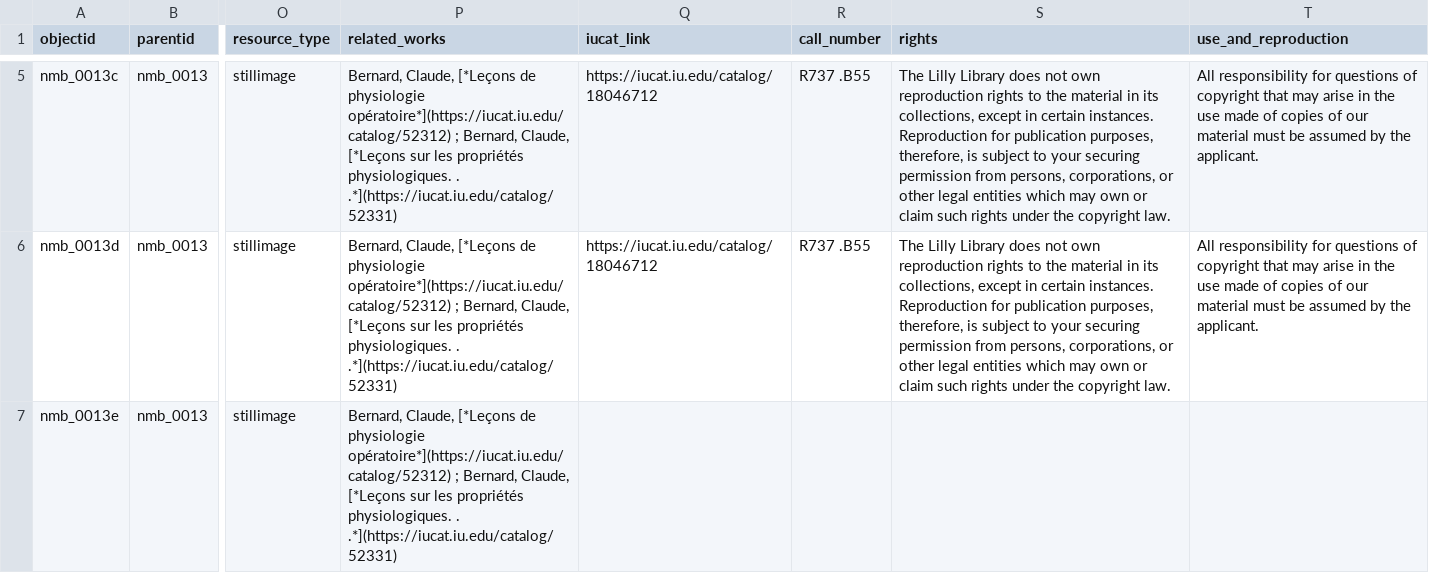
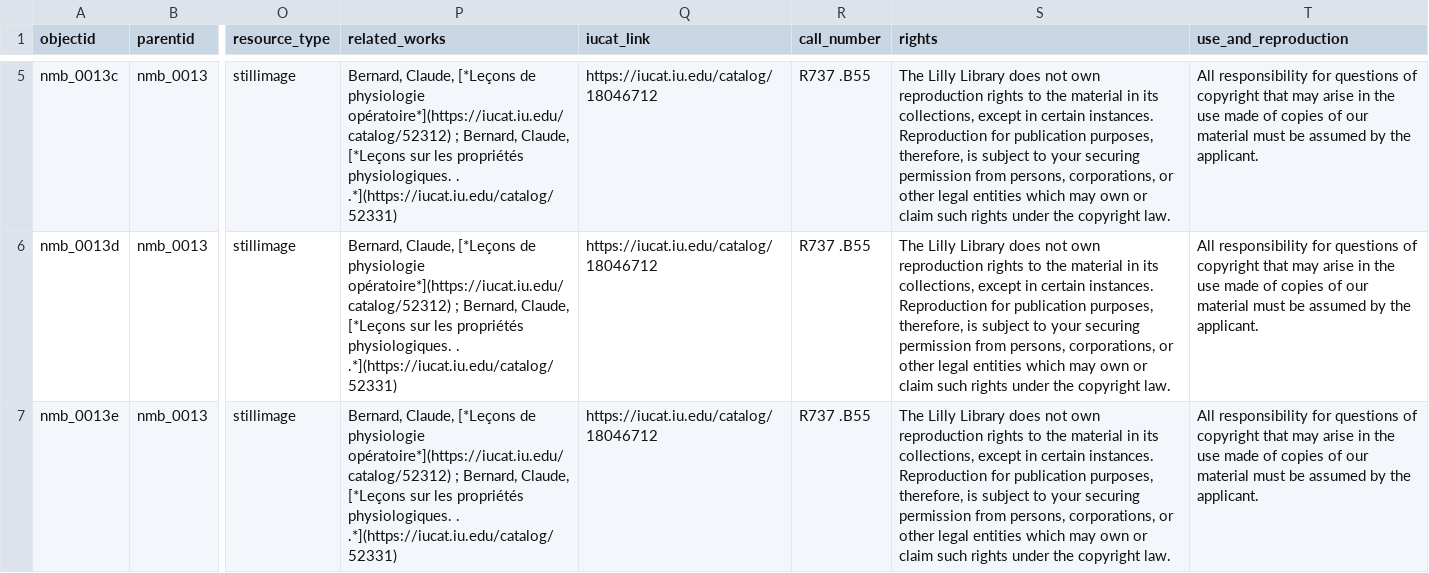
Before and after one commit to elarte-iu/lilly_notable_medical_books, a CSV file: _data/nmb_metadata_scheme_first_25.csv, drawn as a sheet; only a part is shown, gaps mark what is left out; the diff covers the shown part only; the diff names each change by its address in the sheet, - before the commit and + after, or states it on an @@ line.

Commit message:
Update nmb_metadata_scheme_first_25.csv

```diff
--- a/_data/nmb_metadata_scheme_first_25.csv
+++ b/_data/nmb_metadata_scheme_first_25.csv
-Q7 (iucat_link): (empty)
+Q7 (iucat_link): https://iucat.iu.edu/catalog/18046712
-R7 (call_number): (empty)
+R7 (call_number): R737 .B55
-S7 (rights): (empty)
+S7 (rights): The Lilly Library does not own reproduction rights to the material in its collections, except in certain instances. Reproduction for publication purposes, therefore, is subject to your securing permission from persons, corporations, or other legal entities which may own or claim such rights under the copyright law.
-T7 (use_and_reproduction): (empty)
+T7 (use_and_reproduction): All responsibility for questions of copyright that may arise in the use made of copies of our material must be assumed by the applicant.
```
Also changed, not shown: 1 removed row elsewhere in this file.
